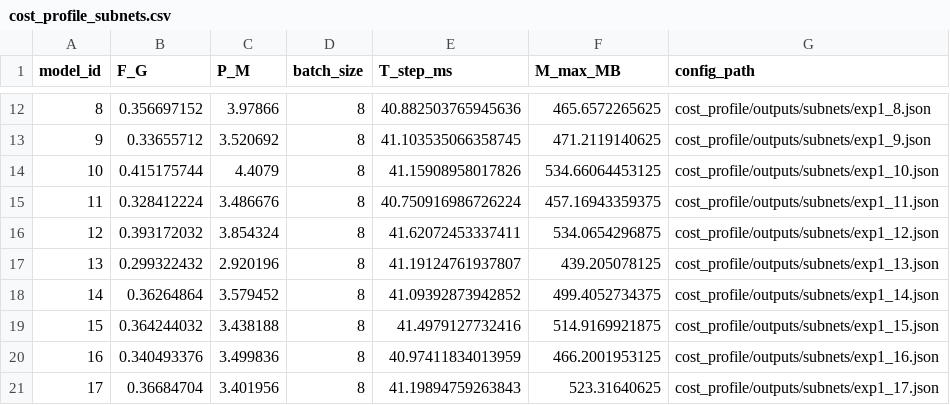
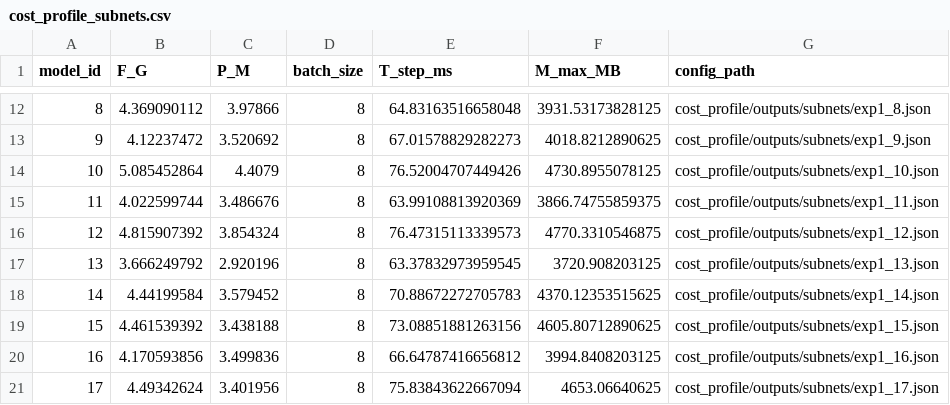
Before and after one commit to wangyingcan/FCLNAS_BISHE, a CSV file: cost_profile/outputs/cost_profile_subnets.csv, drawn as a sheet; only a part is shown, gaps mark what is left out; the diff covers the shown part only; the diff names each change by its address in the sheet, - before the commit and + after, or states it on an @@ line.

```diff
--- a/cost_profile/outputs/cost_profile_subnets.csv
+++ b/cost_profile/outputs/cost_profile_subnets.csv
-B12 (F_G): 0.356697152
+B12 (F_G): 4.369090112
-E12 (T_step_ms): 40.882503765945636
+E12 (T_step_ms): 64.83163516658048
-F12 (M_max_MB): 465.6572265625
+F12 (M_max_MB): 3931.53173828125
-B13 (F_G): 0.33655712
+B13 (F_G): 4.12237472
-E13 (T_step_ms): 41.103535066358745
+E13 (T_step_ms): 67.01578829282273
-F13 (M_max_MB): 471.2119140625
+F13 (M_max_MB): 4018.8212890625
-B14 (F_G): 0.415175744
+B14 (F_G): 5.085452864
-E14 (T_step_ms): 41.15908958017826
+E14 (T_step_ms): 76.52004707449426
-F14 (M_max_MB): 534.66064453125
+F14 (M_max_MB): 4730.8955078125
-B15 (F_G): 0.328412224
+B15 (F_G): 4.022599744
-E15 (T_step_ms): 40.750916986726224
+E15 (T_step_ms): 63.99108813920369
-F15 (M_max_MB): 457.16943359375
+F15 (M_max_MB): 3866.74755859375
-B16 (F_G): 0.393172032
+B16 (F_G): 4.815907392
-E16 (T_step_ms): 41.62072453337411
+E16 (T_step_ms): 76.47315113339573
-F16 (M_max_MB): 534.0654296875
+F16 (M_max_MB): 4770.3310546875
-B17 (F_G): 0.299322432
+B17 (F_G): 3.666249792
-E17 (T_step_ms): 41.19124761937807
+E17 (T_step_ms): 63.37832973959545
-F17 (M_max_MB): 439.205078125
+F17 (M_max_MB): 3720.908203125
-B18 (F_G): 0.36264864
+B18 (F_G): 4.44199584
-E18 (T_step_ms): 41.09392873942852
+E18 (T_step_ms): 70.88672272705783
-F18 (M_max_MB): 499.4052734375
+F18 (M_max_MB): 4370.12353515625
-B19 (F_G): 0.364244032
+B19 (F_G): 4.461539392
-E19 (T_step_ms): 41.4979127732416
+E19 (T_step_ms): 73.08851881263156
-F19 (M_max_MB): 514.9169921875
+F19 (M_max_MB): 4605.80712890625
-B20 (F_G): 0.340493376
+B20 (F_G): 4.170593856
-E20 (T_step_ms): 40.97411834013959
+E20 (T_step_ms): 66.64787416656812
-F20 (M_max_MB): 466.2001953125
+F20 (M_max_MB): 3994.8408203125
-B21 (F_G): 0.36684704
+B21 (F_G): 4.49342624
-E21 (T_step_ms): 41.19894759263843
+E21 (T_step_ms): 75.83843622667094
-F21 (M_max_MB): 523.31640625
+F21 (M_max_MB): 4653.06640625
```
Also changed, not shown: 126 edited cells elsewhere in this file, cost_profile/outputs/cost_profile_batch.csv, 19 other files.
